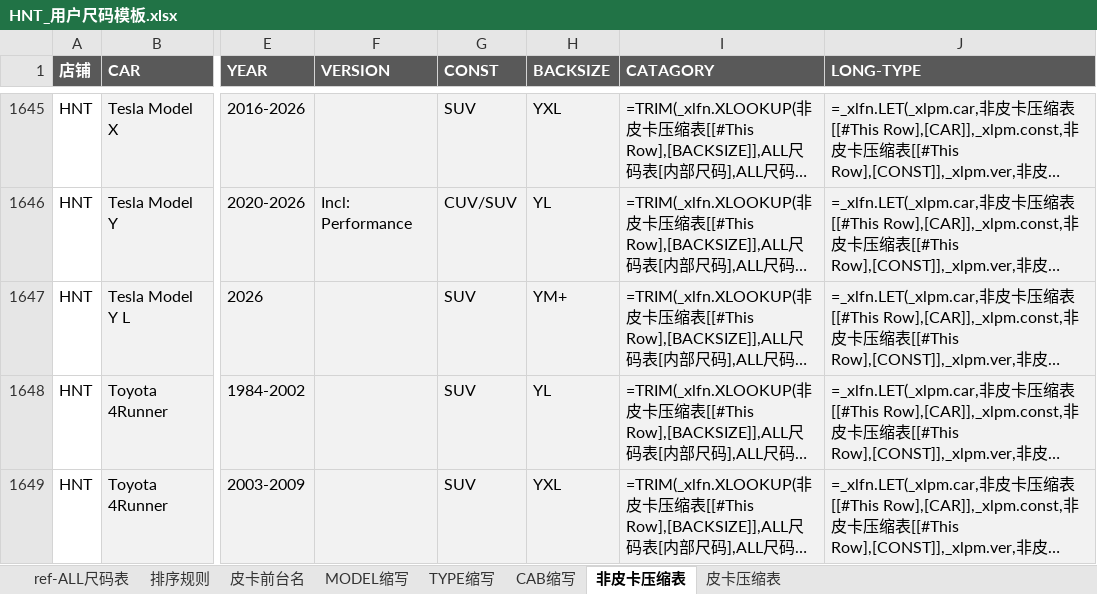
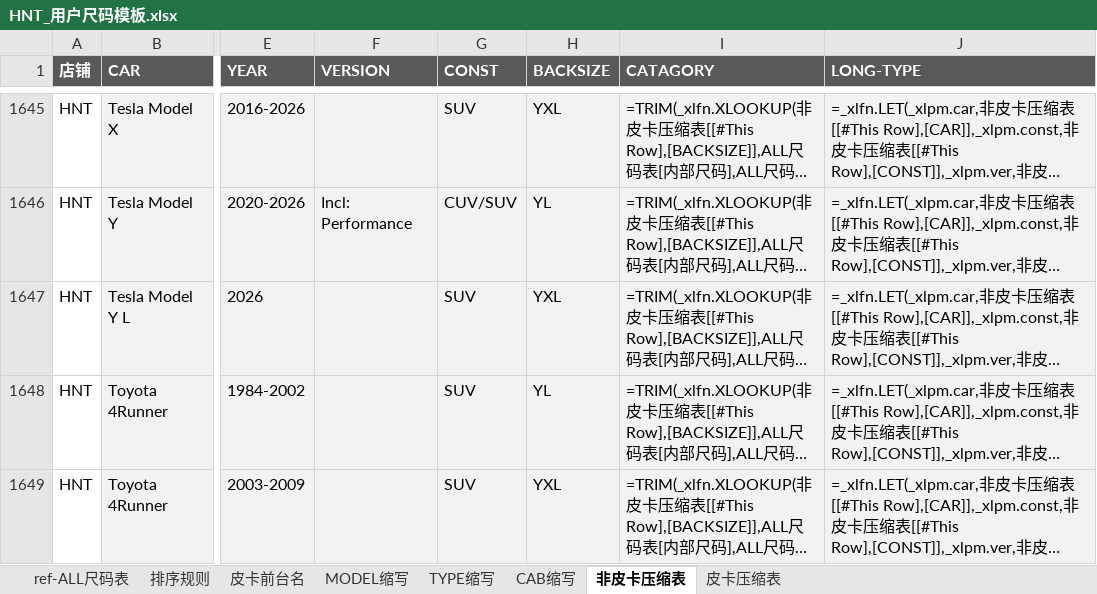
Before and after one commit to licwan62/pipeline_carstable_to_webapp, an Excel workbook: data/middle/0706/02_user_size_workbooks/HNT_用户尺码模板.xlsx, sheet 非皮卡压缩表, drawn as a sheet; only a part is shown, gaps mark what is left out; long unchanged cells end in …; values as stored, in another font and other column widths than the file's, no borders; formulas without a stored value are shown as written; conditional formats and table styles not drawn; the diff names each change by its address in the sheet, - before the commit and + after, or states it on an @@ line.

```diff
--- a/data/middle/0706/02_user_size_workbooks/HNT_用户尺码模板.xlsx (sheet 非皮卡压缩表)
+++ b/data/middle/0706/02_user_size_workbooks/HNT_用户尺码模板.xlsx (sheet 非皮卡压缩表)
-H1647 (BACKSIZE): YM+
+H1647 (BACKSIZE): YXL
```
Also changed, not shown: data/middle/0706/01_compress/0706_ALL尺码匹配/0706_ALL尺码匹配_output.xlsx, data/middle/0706/01_compress/0706_TM尺码匹配/0706_TM尺码匹配_output.xlsx, 47 other files.
